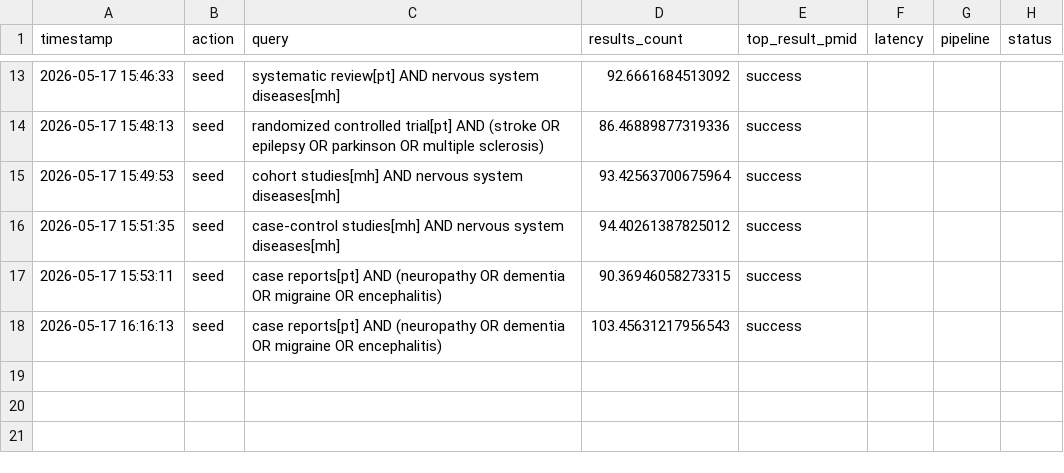
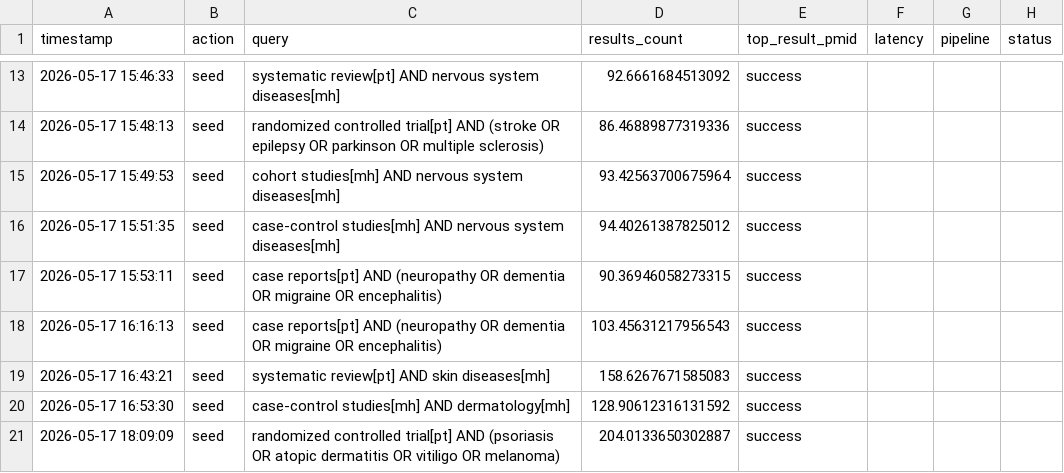
Before and after one commit to Khalidiqnaibi/Traceability-First-Retrieval, a CSV file: logs/audit_log.csv, drawn as a sheet; only a part is shown, gaps mark what is left out.

Commit message:
Add dermatology seeds and overhaul queries dataset
README: add Dermatology seed curl commands and new sections describing the CTE-50 queries distribution, hypothesis/expected outcomes, and study rationale (sections 5–7), plus updated research metadata. data/queries.json: replace/expand the benchmark queries (ids 1–50) — many queries retargeted to Oncology, Neurology, and Dermatology with updated ablation dimensions, rationales, tags, and expected TWR outcomes to align with the CTE-50 design. logs/audit_log.csv: updated (append/update to reflect new runs). This change realigns the repo's benchmark content and documentation to the new multi-domain, trust-weight evaluation plan.

```diff
--- a/logs/audit_log.csv
+++ b/logs/audit_log.csv
@@ -18 +18,4 @@ timestamp,action,query,results_count,top_result_pmid,latency,pipeline,status
 2026-05-17 16:16:13,seed,case reports[pt] AND (neuropathy OR dementia OR migraine OR encephalitis),103.45631217956543,success
+2026-05-17 16:43:21,seed,systematic review[pt] AND skin diseases[mh],158.6267671585083,success
+2026-05-17 16:53:30,seed,case-control studies[mh] AND dermatology[mh],128.90612316131592,success
+2026-05-17 18:09:09,seed,randomized controlled trial[pt] AND (psoriasis OR atopic dermatitis OR vitiligo OR melanoma),204.0133650302887,success
```
Also changed, not shown: 2 other files.
